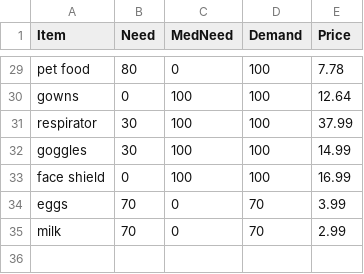
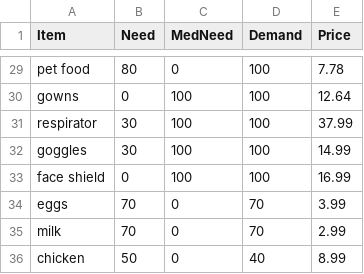
Before and after one commit to daniel-d-truong/commonwealth, a CSV file: ios/ObjectDetection/Calculate/emergency-supplies.csv, drawn as a sheet; only a part is shown, gaps mark what is left out; the diff names each change by its address in the sheet, - before the commit and + after, or states it on an @@ line.

Commit message:
Made Item Page and Cart Page UI

```diff
--- a/ios/ObjectDetection/Calculate/emergency-supplies.csv
+++ b/ios/ObjectDetection/Calculate/emergency-supplies.csv
+row 36: chicken | 50 | 0 | 40 | 8.99
```
Also changed, not shown: 17 other files.
